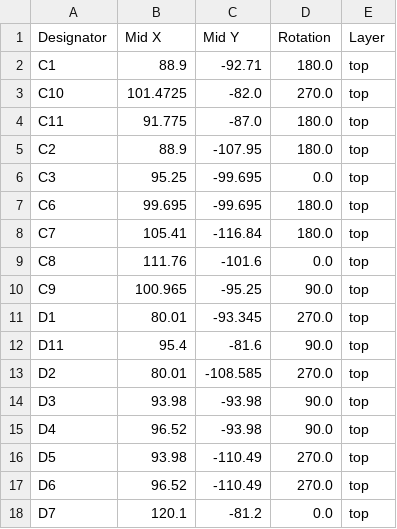
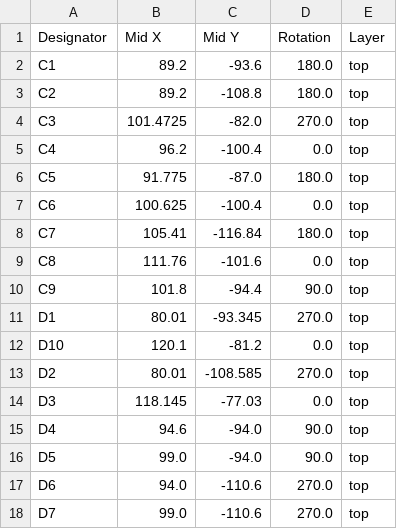
Before and after one commit to york-fs/BSPD, a CSV file: BSPD-PCB/production/positions.csv, drawn as a sheet; only a part is shown; the diff covers the shown part only.

Commit message:
Updated production gerbers
Reversed shutdown connector
Added back test points 1 and 2
Fixed shutdown connector placement

```diff
--- a/BSPD-PCB/production/positions.csv
+++ b/BSPD-PCB/production/positions.csv
@@ -1,18 +1,18 @@
 Designator,Mid X,Mid Y,Rotation,Layer
-C1,88.9,-92.71,180.0,top
-C10,101.4725,-82.0,270.0,top
-C11,91.775,-87.0,180.0,top
-C2,88.9,-107.95,180.0,top
-C3,95.25,-99.695,0.0,top
-C6,99.695,-99.695,180.0,top
+C1,89.2,-93.6,180.0,top
+C2,89.2,-108.8,180.0,top
+C3,101.4725,-82.0,270.0,top
+C4,96.2,-100.4,0.0,top
+C5,91.775,-87.0,180.0,top
+C6,100.625,-100.4,0.0,top
 C7,105.41,-116.84,180.0,top
 C8,111.76,-101.6,0.0,top
-C9,100.965,-95.25,90.0,top
+C9,101.8,-94.4,90.0,top
 D1,80.01,-93.345,270.0,top
-D11,95.4,-81.6,90.0,top
+D10,120.1,-81.2,0.0,top
 D2,80.01,-108.585,270.0,top
-D3,93.98,-93.98,90.0,top
-D4,96.52,-93.98,90.0,top
-D5,93.98,-110.49,270.0,top
-D6,96.52,-110.49,270.0,top
-D7,120.1,-81.2,0.0,top
+D3,118.145,-77.03,0.0,top
+D4,94.6,-94.0,90.0,top
+D5,99.0,-94.0,90.0,top
+D6,94.0,-110.6,270.0,top
+D7,99.0,-110.6,270.0,top
```
Also changed, not shown: 9 added rows, 1 removed row and 84 edited cells elsewhere in this file, BSPD-PCB/production/bom.csv, BSPD-PCB/production/designators.csv, 7 other files.
